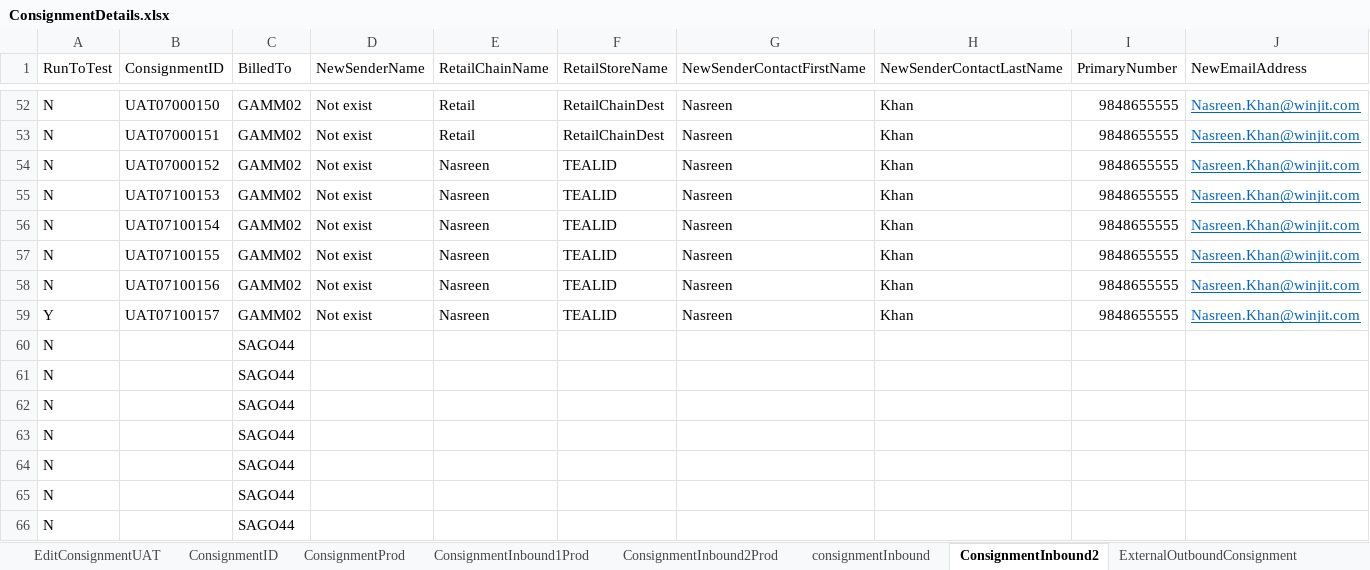
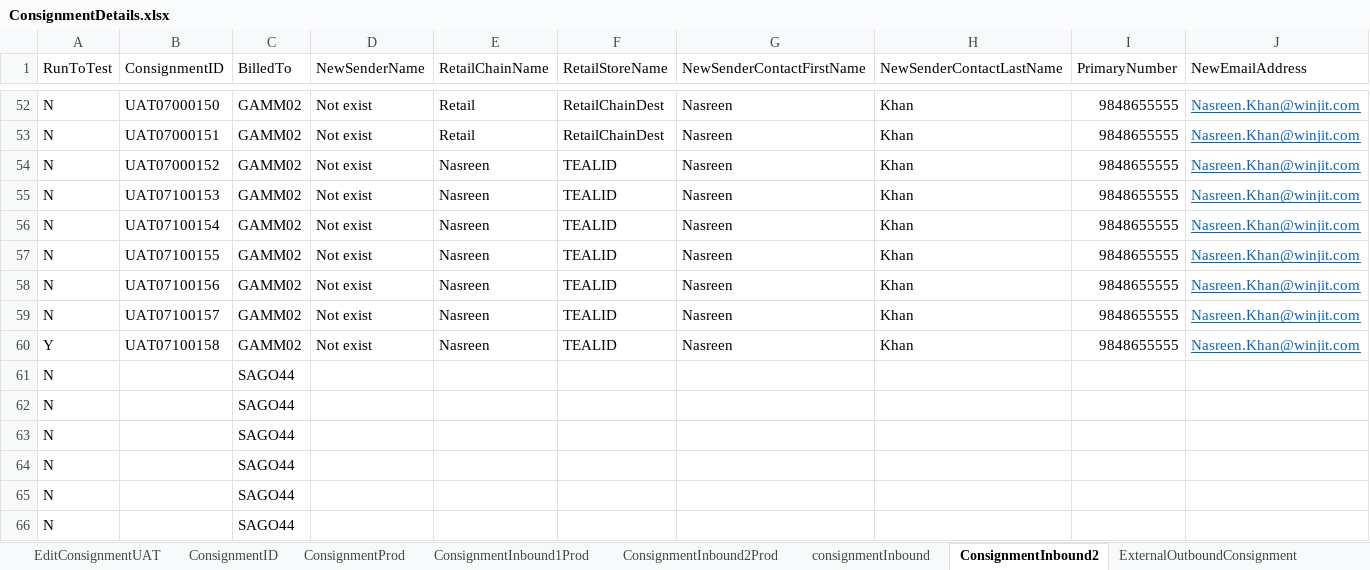
Before and after one commit to Nasreenkhan-Winjit/RAMCourierAutomationScriptExcelRead, an Excel workbook: DataFiles/excel/Login/ConsignmentDetails.xlsx, sheet ConsignmentInbound2, drawn as a sheet; only a part is shown, gaps mark what is left out; values as stored, in another font and other column widths than the file's, no borders; removed rows and columns are numbered as before the commit, all else as after; rows hold the shown columns only; the diff names each change by its address in the sheet, - before the commit and + after, or states it on an @@ line.

```diff
--- a/DataFiles/excel/Login/ConsignmentDetails.xlsx (sheet ConsignmentInbound2)
+++ b/DataFiles/excel/Login/ConsignmentDetails.xlsx (sheet ConsignmentInbound2)
-A59 (RunToTest): Y
+A59 (RunToTest): N
-row 60: N |  | SAGO44
+row 60: Y | UAT07100158 | GAMM02 | Not exist | Nasreen | TEALID | Nasreen | Khan | 9848655555 | Nasreen.Khan@winjit.com
```
Also changed, not shown: sheet consignmentInbound, sheet ConsignmentID, sheet ExternalInboundConsignment, sheet ExternalOutboundConsignment.
